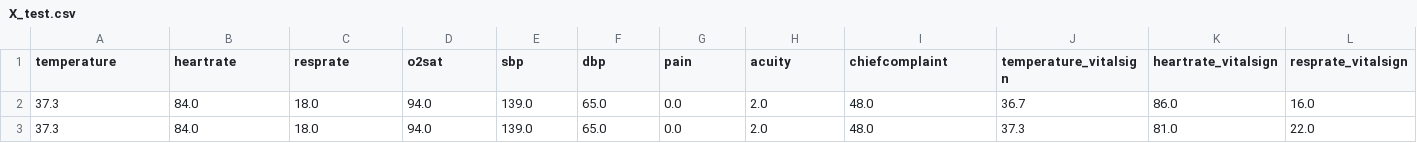
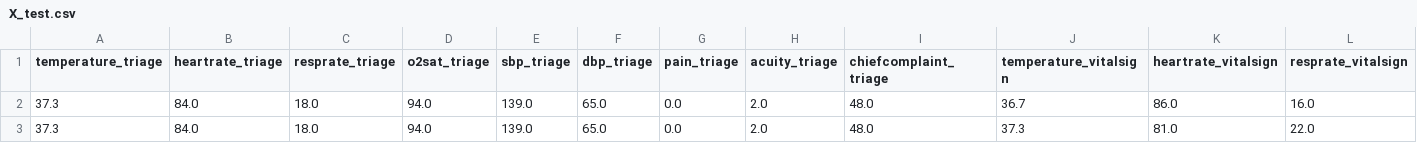
Before and after one commit to ahmedlila/Federated-Learning-on-MIMIC-IV, a CSV file: data/processed/data_preprocessing/X_test.csv, drawn as a sheet; only a part is shown; the diff names each change by its address in the sheet, - before the commit and + after, or states it on an @@ line.

Commit message:
chore(data): update preprocessing data

```diff
--- a/data/processed/data_preprocessing/X_test.csv
+++ b/data/processed/data_preprocessing/X_test.csv
-A1: temperature
+A1: temperature_triage
-B1: heartrate
+B1: heartrate_triage
-C1: resprate
+C1: resprate_triage
-D1: o2sat
+D1: o2sat_triage
-E1: sbp
+E1: sbp_triage
-F1: dbp
+F1: dbp_triage
-G1: pain
+G1: pain_triage
-H1: acuity
+H1: acuity_triage
-I1: chiefcomplaint
+I1: chiefcomplaint_triage
```
Also changed, not shown: data/processed/data_preprocessing/X_train.csv, data/processed/data_preprocessing/X_val.csv, 2 other files.
